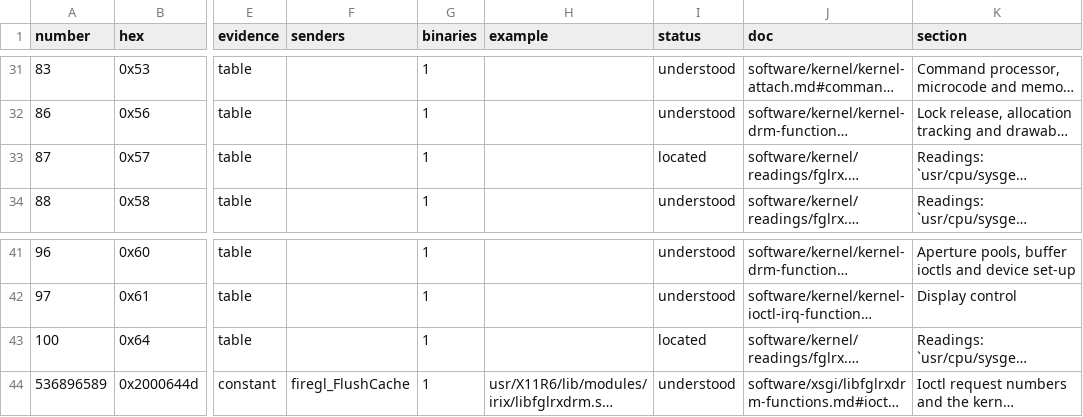
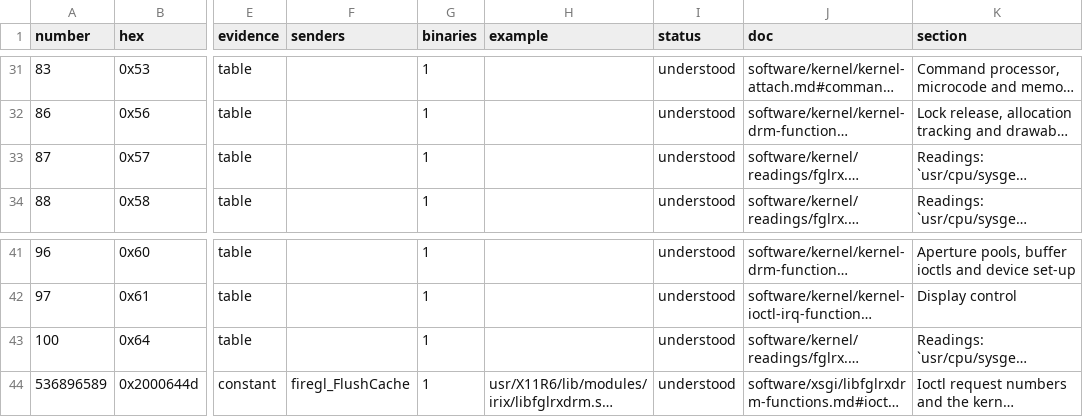
Before and after one commit to jamesbraid/voyager, a TSV file: generated/inventory/ioctls.tsv, drawn as a sheet; only a part is shown, gaps mark what is left out; long unchanged cells end in …; the diff names each change by its address in the sheet, - before the commit and + after, or states it on an @@ line.

```diff
--- a/generated/inventory/ioctls.tsv
+++ b/generated/inventory/ioctls.tsv
-I33 (status): located
+I33 (status): understood
-I43 (status): located
+I43 (status): understood
```
Also changed, not shown: generated/inventory/binaries.tsv, generated/inventory/mmio.tsv, 7 other files.
